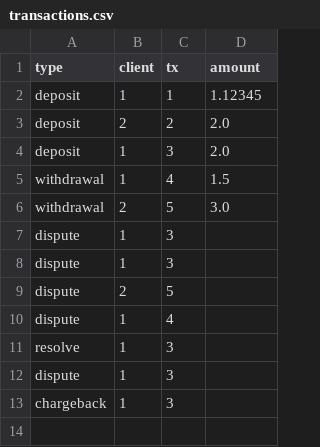
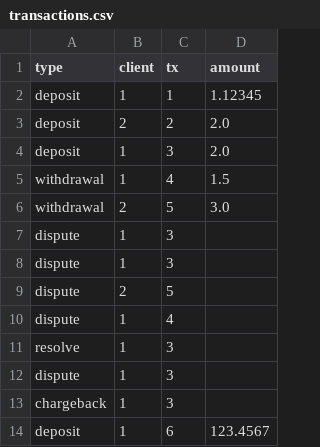
Before and after one commit to jshuay/squidward, a CSV file: test_files/transactions.csv, drawn as a sheet; the diff names each change by its address in the sheet, - before the commit and + after, or states it on an @@ line.

Commit message:
Prevent further transactions on locked accounts

```diff
--- a/test_files/transactions.csv
+++ b/test_files/transactions.csv
+row 14: deposit | 1 | 6 | 123.4567
```
Also changed, not shown: 1 other file.
